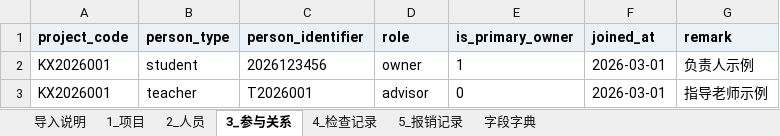
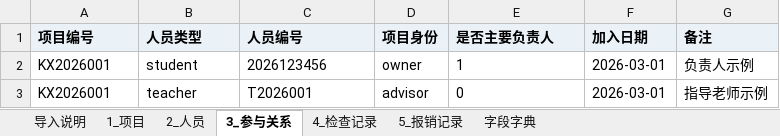
Before and after one commit to yingxiaoyang/kexie_Management-system, an Excel workbook: server/templates/import/科研项目数据标准导入模板.xlsx, sheet 3_参与关系, drawn as a sheet; values as stored, in another font and other column widths than the file's, no borders; removed rows and columns are numbered as before the commit, all else as after; the diff names each change by its address in the sheet, - before the commit and + after, or states it on an @@ line.

Commit message:
feat: add project imports and application approval flow

```diff
--- a/server/templates/import/科研项目数据标准导入模板.xlsx (sheet 3_参与关系)
+++ b/server/templates/import/科研项目数据标准导入模板.xlsx (sheet 3_参与关系)
-row 1: project_code | person_type | person_identifier | role | is_primary_owner | joined_at | remark
+row 1: 项目编号 | 人员类型 | 人员编号 | 项目身份 | 是否主要负责人 | 加入日期 | 备注
```
Also changed, not shown: sheet 2_人员, sheet 1_项目, sheet 5_报销记录, sheet 4_检查记录, sheet 字段字典, 54 other files.
